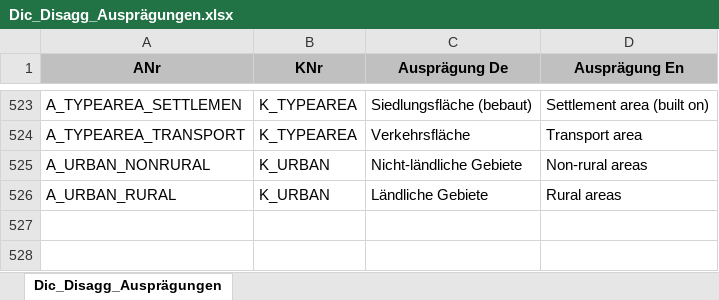
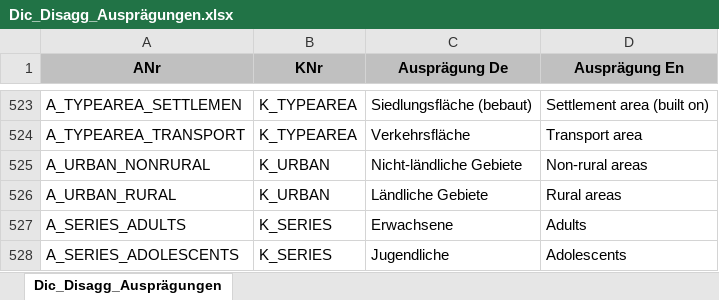
Before and after one commit to DnsUpgradeEnvironment/transfer, an Excel workbook: Dic_Disagg_Ausprägungen.xlsx, sheet Dic_Disagg_Ausprägungen, drawn as a sheet; only a part is shown, gaps mark what is left out; values as stored, in another font and other column widths than the file's, no borders; the diff names each change by its address in the sheet, - before the commit and + after, or states it on an @@ line.

```diff
--- a/Dic_Disagg_Ausprägungen.xlsx (sheet Dic_Disagg_Ausprägungen)
+++ b/Dic_Disagg_Ausprägungen.xlsx (sheet Dic_Disagg_Ausprägungen)
+row 527: A_SERIES_ADULTS | K_SERIES | Erwachsene | Adults
+row 528: A_SERIES_ADOLESCENTS | K_SERIES | Jugendliche | Adolescents
```
Also changed, not shown: Exp_data.xlsx, Exp_meta.xlsx.
